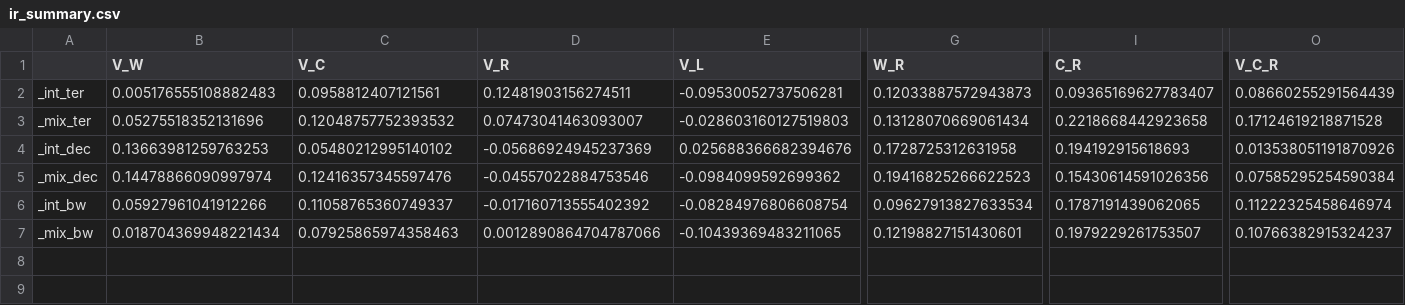
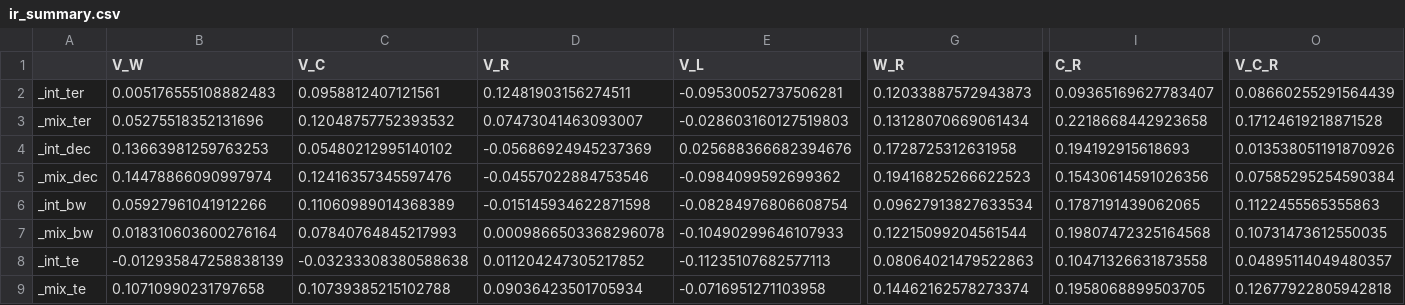
Before and after one commit to christopher-dybdahl/integrated-portfolio-factor-allocation, a CSV file: data/summary/ir_summary.csv, drawn as a sheet; only a part is shown, gaps mark what is left out; rows hold the shown columns only; the diff covers the shown part only; the diff names each change by its address in the sheet, - before the commit and + after, or states it on an @@ line.

```diff
--- a/data/summary/ir_summary.csv
+++ b/data/summary/ir_summary.csv
-C6 (V_C): 0.11058765360749337
+C6 (V_C): 0.11060989014368389
-D6 (V_R): -0.017160713555402392
+D6 (V_R): -0.015145934622871598
-O6 (V_C_R): 0.11222325458646974
+O6 (V_C_R): 0.1122455565355863
-B7 (V_W): 0.018704369948221434
+B7 (V_W): 0.018310603600276164
-C7 (V_C): 0.07925865974358463
+C7 (V_C): 0.07840764845217993
-D7 (V_R): 0.0012890864704787066
+D7 (V_R): 0.0009866503368296078
-E7 (V_L): -0.10439369483211065
+E7 (V_L): -0.10490299646107933
-G7 (W_R): 0.12198827151430601
+G7 (W_R): 0.12215099204561544
-I7 (C_R): 0.1979229261753507
+I7 (C_R): 0.19807472325164568
-O7 (V_C_R): 0.10766382915324237
+O7 (V_C_R): 0.10731473612550035
+row 8: _int_te | -0.012935847258838139 | -0.03233308380588638 | 0.011204247305217852 | -0.11235107682577113 | 0.08064021479522863 | 0.10471326631873558 | 0.04895114049480357
+row 9: _mix_te | 0.10710990231797658 | 0.10739385215102788 | 0.09036423501705934 | -0.0716951271103958 | 0.14462162578273374 | 0.1958068899503705 | 0.12677922805942818
```
Also changed, not shown: 15 edited cells elsewhere in this file, data/summary/sharpe_summary.csv, data/summary/te_summary.csv, 5 other files.
